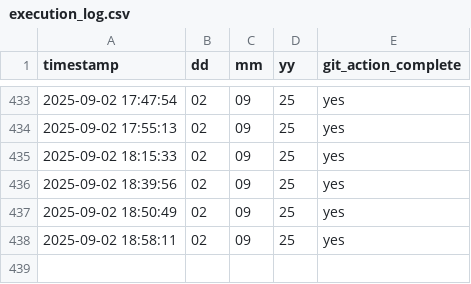
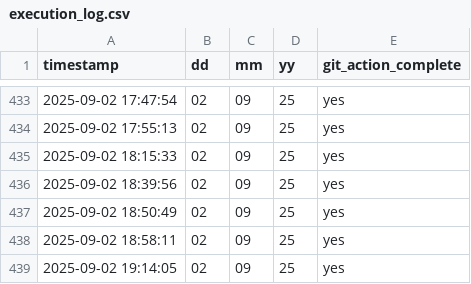
Before and after one commit to CryptoPrism-io/test_ai_tools, a CSV file: execution_log.csv, drawn as a sheet; only a part is shown, gaps mark what is left out; the diff names each change by its address in the sheet, - before the commit and + after, or states it on an @@ line.

```diff
--- a/execution_log.csv
+++ b/execution_log.csv
+row 439: 2025-09-02 19:14:05 | 02 | 09 | 25 | yes
```
